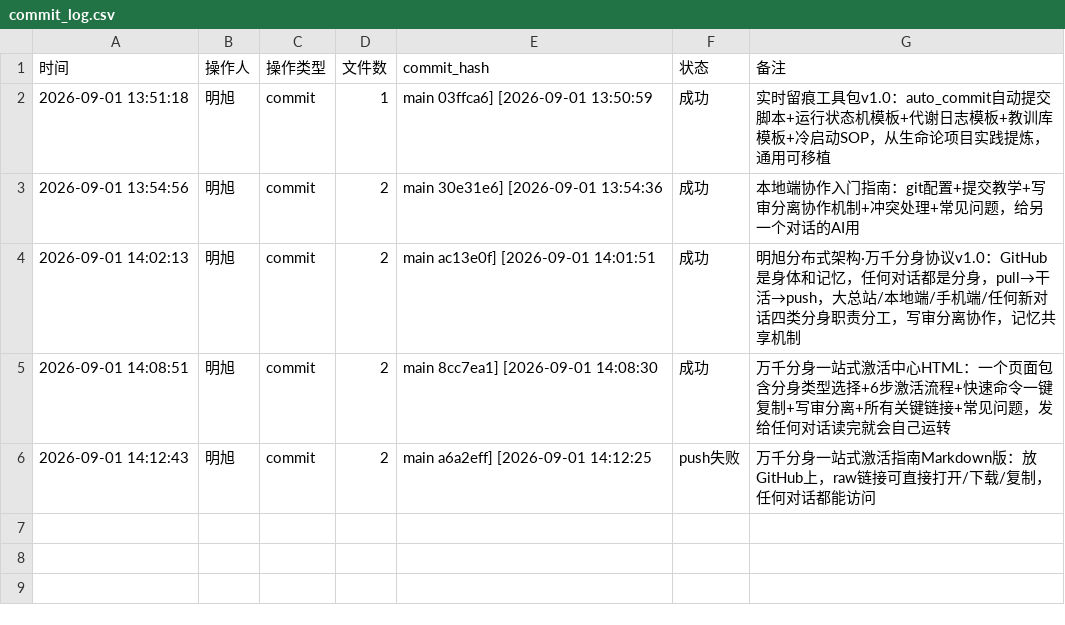
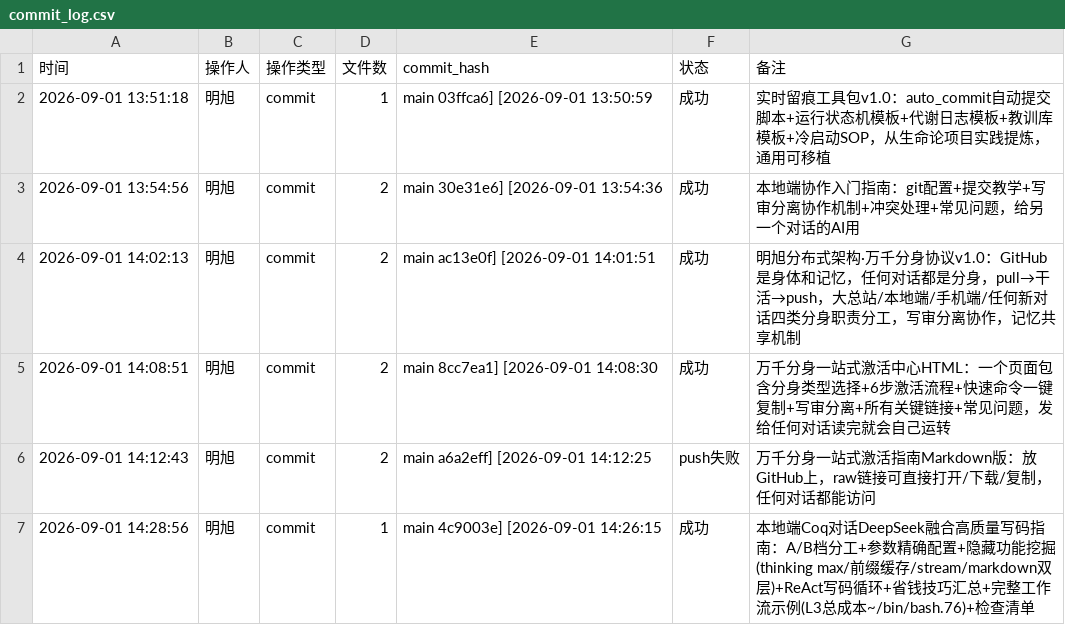
Before and after one commit to 192781-li/mingbenlun, a CSV file: tools/实时留痕工具包/commit_log.csv, drawn as a sheet; the diff names each change by its address in the sheet, - before the commit and + after, or states it on an @@ line.

```diff
--- a/tools/实时留痕工具包/commit_log.csv
+++ b/tools/实时留痕工具包/commit_log.csv
+row 7: 2026-09-01 14:28:56 | 明旭 | commit | 1 | main 4c9003e] [2026-09-01 14:26:15 | 成功 | 本地端Coq对话DeepSeek融合高质量写码指南：A/B档分工+参数精确配置+隐藏功能挖掘(thinking max/前缀缓存/stream/markdown双层)+ReAct写码循环+省钱技巧汇总+完整工作流示例(L3总成本~/bin/bash.76)+检查清单
```
Also changed, not shown: 8 other files.
